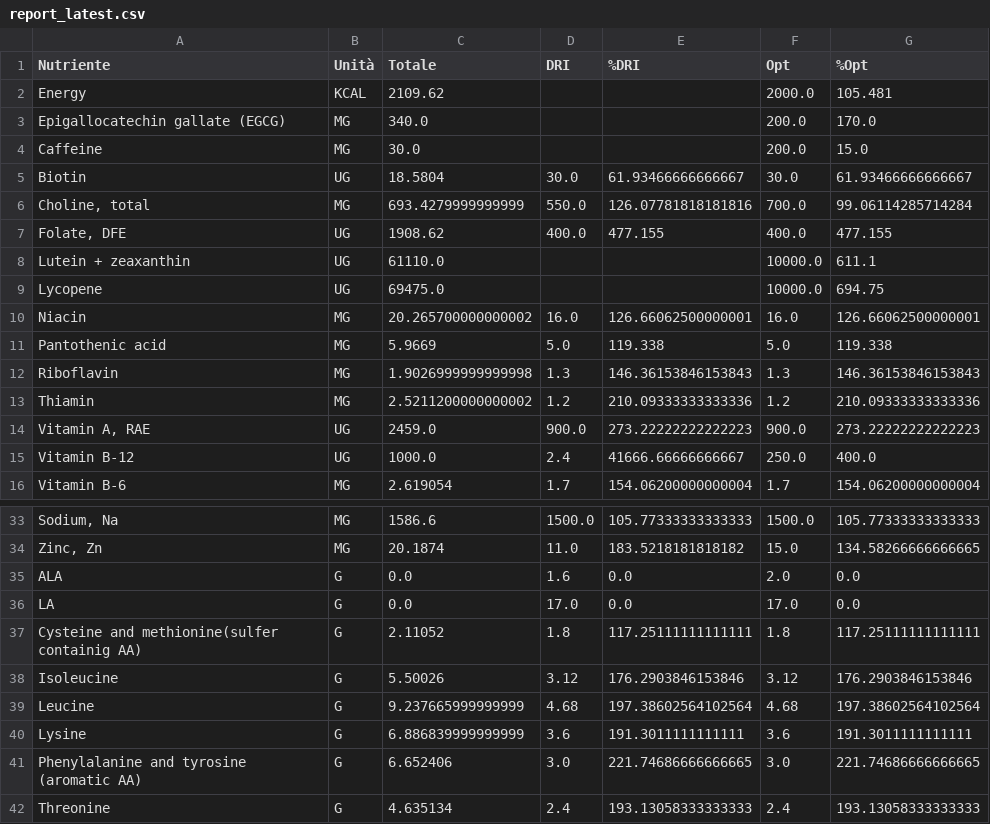
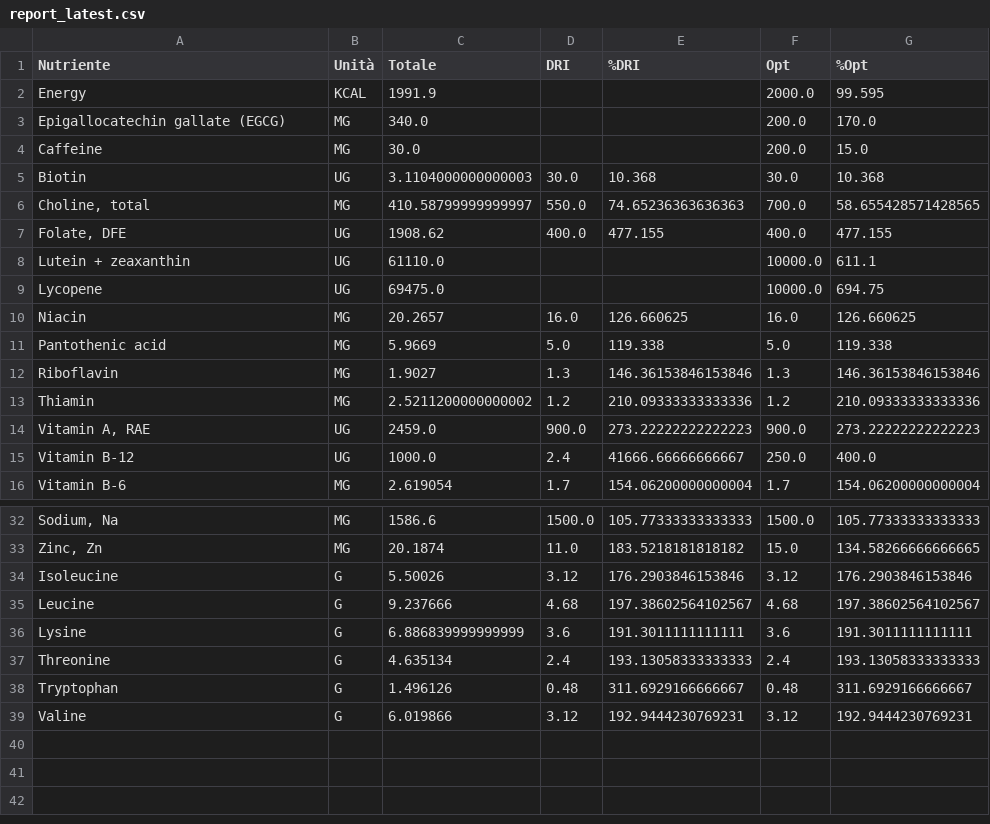
Before and after one commit to adacaccia/VeganBiohackingRoutine, a CSV file: 04-Report/Nutrizione/report_latest.csv, drawn as a sheet; only a part is shown, gaps mark what is left out; the shorter side is filled out with more unchanged rows; removed rows and columns are numbered as before the commit, all else as after; the diff covers the shown part only; the diff names each change by its address in the sheet, - before the commit and + after, or states it on an @@ line.

Commit message:
Query più leggera dopo clonazione alimenti USDA in my tables, e script più robusto con nomi colonne

```diff
--- a/04-Report/Nutrizione/report_latest.csv
+++ b/04-Report/Nutrizione/report_latest.csv
-C2 (Totale): 2109.62
+C2 (Totale): 1991.9
-G2 (%Opt): 105.481
+G2 (%Opt): 99.595
-C5 (Totale): 18.5804
+C5 (Totale): 3.1104000000000003
-E5 (%DRI): 61.93466666666667
+E5 (%DRI): 10.368
-G5 (%Opt): 61.93466666666667
+G5 (%Opt): 10.368
-C6 (Totale): 693.4279999999999
+C6 (Totale): 410.58799999999997
-E6 (%DRI): 126.07781818181816
+E6 (%DRI): 74.65236363636363
-G6 (%Opt): 99.06114285714284
+G6 (%Opt): 58.655428571428565
-C10 (Totale): 20.265700000000002
+C10 (Totale): 20.2657
-E10 (%DRI): 126.66062500000001
+E10 (%DRI): 126.660625
-G10 (%Opt): 126.66062500000001
+G10 (%Opt): 126.660625
-C12 (Totale): 1.9026999999999998
+C12 (Totale): 1.9027
-E12 (%DRI): 146.36153846153843
+E12 (%DRI): 146.36153846153846
-G12 (%Opt): 146.36153846153843
+G12 (%Opt): 146.36153846153846
-row 35: ALA | G | 0.0 | 1.6 | 0.0 | 2.0 | 0.0
-row 36: LA | G | 0.0 | 17.0 | 0.0 | 17.0 | 0.0
-row 37: Cysteine and methionine(sulfer containig AA) | G | 2.11052 | 1.8 | 117.25111111111111 | 1.8 | 117.25111111111111
-C35 (Totale): 9.237665999999999
+C35 (Totale): 9.237666
-E35 (%DRI): 197.38602564102564
+E35 (%DRI): 197.38602564102567
-G35 (%Opt): 197.38602564102564
+G35 (%Opt): 197.38602564102567
-row 41: Phenylalanine and tyrosine (aromatic AA) | G | 6.652406 | 3.0 | 221.74686666666665 | 3.0 | 221.74686666666665
```
Also changed, not shown: 1 removed row and 1 edited cell elsewhere in this file, 3 other files.
